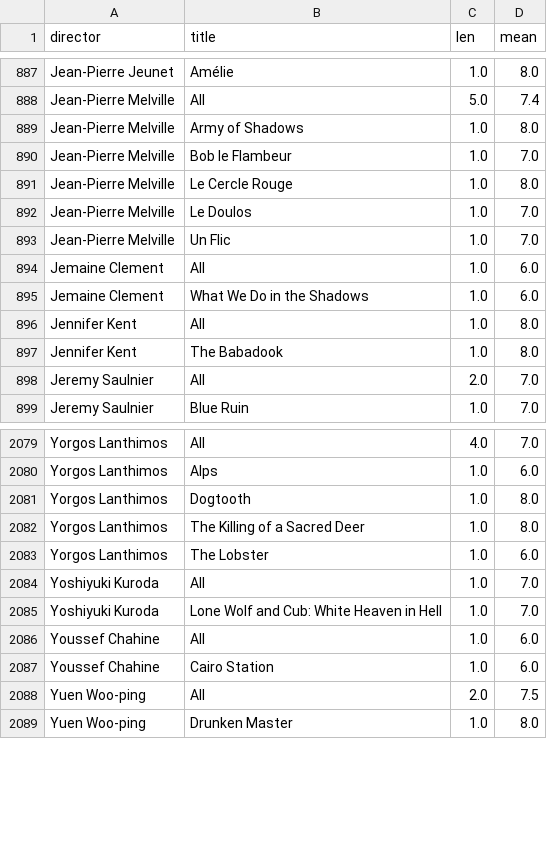
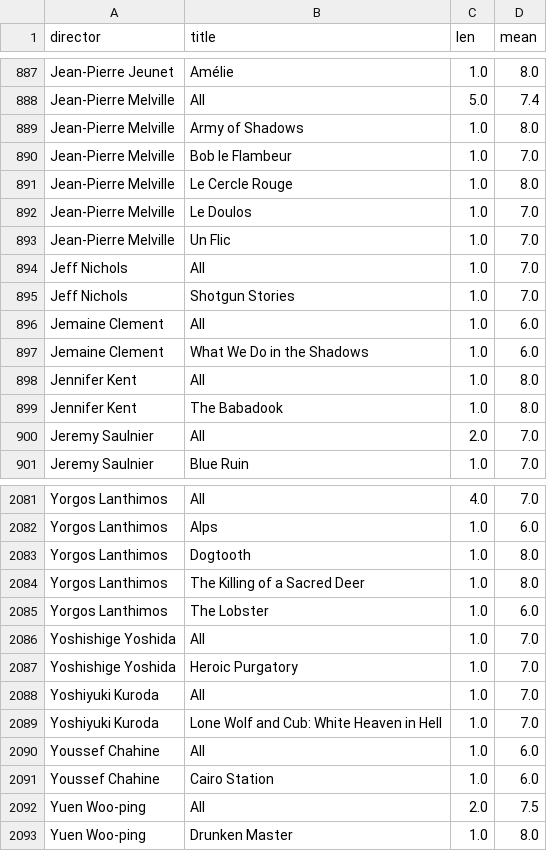
Before and after one commit to iain-moss/films, a CSV file: data/test.csv, drawn as a sheet; only a part is shown, gaps mark what is left out.

```diff
--- a/data/test.csv
+++ b/data/test.csv
@@ -893,2 +893,4 @@ Jean-Pierre Melville,Le Doulos,1.0,7.0
 Jean-Pierre Melville,Un Flic,1.0,7.0
+Jeff Nichols,All,1.0,7.0
+Jeff Nichols,Shotgun Stories,1.0,7.0
 Jemaine Clement,All,1.0,6.0
@@ -2083,2 +2085,4 @@ Yorgos Lanthimos,The Killing of a Sacred Deer,1.0,8.0
 Yorgos Lanthimos,The Lobster,1.0,6.0
+Yoshishige Yoshida,All,1.0,7.0
+Yoshishige Yoshida,Heroic Purgatory,1.0,7.0
 Yoshiyuki Kuroda,All,1.0,7.0
```
Also changed, not shown: data/decade_breakdown.csv, data/dir_bar.csv, 5 other files.
